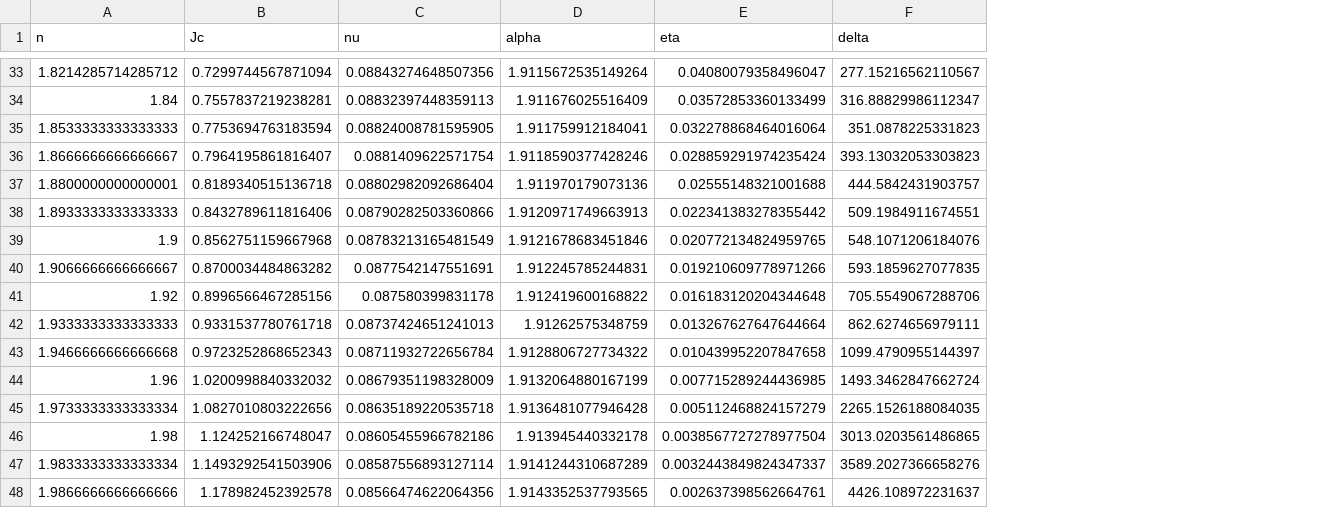
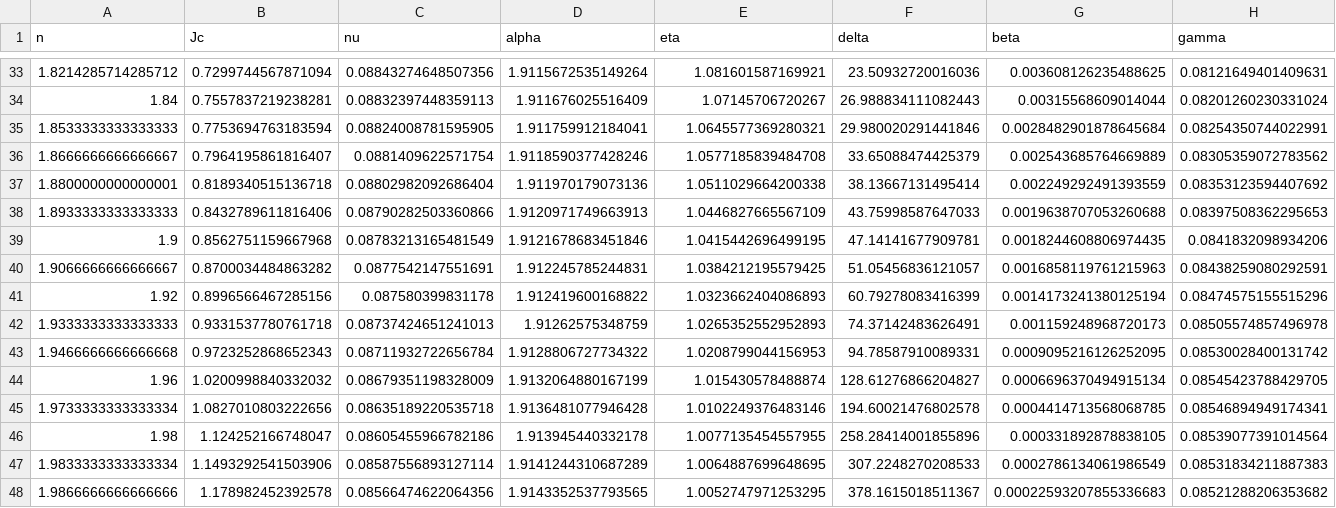
Before and after one commit to erbilcanartun/long-range-ising-chain, a CSV file: data/exponents.csv, drawn as a sheet; only a part is shown, gaps mark what is left out; the diff covers the shown part only; the diff names each change by its address in the sheet, - before the commit and + after, or states it on an @@ line.

Commit message:
Update data sources and figures, clean up notebook
Removed exponents_all.csv and updated exponents.csv to include additional columns. Renamed figures for consistency and deleted unused images. Updated plot_data.ipynb to use exponents.csv and disabled figure saving for critical temperature. Added new reference and paper PDFs.

```diff
--- a/data/exponents.csv
+++ b/data/exponents.csv
+column G (beta), rows 33-48: 0.003608126235488625 | 0.00315568609014044 | 0.0028482901878645684 | 0.002543685764669889 | 0.002249292491393559 | 0.0019638707053260688 | 0.0018244608806974435 | 0.0016858119761215963 | 0.0014173241380125194 | 0.001159248968720173 | 0.0009095216126252095 | 0.0006696370494915134 | 0.0004414713568068785 | 0.000331892878838105 | 0.0002786134061986549 | 0.00022593207855336683
+column H (gamma), rows 33-48: 0.08121649401409631 | 0.08201260230331024 | 0.08254350744022991 | 0.08305359072783562 | 0.08353123594407692 | 0.08397508362295653 | 0.0841832098934206 | 0.08438259080292591 | 0.08474575155515296 | 0.08505574857496978 | 0.08530028400131742 | 0.08545423788429705 | 0.08546894949174341 | 0.08539077391014564 | 0.08531834211887383 | 0.08521288206353682
-E33 (eta): 0.04080079358496047
+E33 (eta): 1.081601587169921
-F33 (delta): 277.15216562110567
+F33 (delta): 23.50932720016036
-E34 (eta): 0.03572853360133499
+E34 (eta): 1.07145706720267
-F34 (delta): 316.88829986112347
+F34 (delta): 26.988834111082443
-E35 (eta): 0.032278868464016064
+E35 (eta): 1.0645577369280321
-F35 (delta): 351.0878225331823
+F35 (delta): 29.980020291441846
-E36 (eta): 0.028859291974235424
+E36 (eta): 1.0577185839484708
-F36 (delta): 393.13032053303823
+F36 (delta): 33.65088474425379
-E37 (eta): 0.02555148321001688
+E37 (eta): 1.0511029664200338
-F37 (delta): 444.5842431903757
+F37 (delta): 38.13667131495414
-E38 (eta): 0.022341383278355442
+E38 (eta): 1.0446827665567109
-F38 (delta): 509.1984911674551
+F38 (delta): 43.75998587647033
-E39 (eta): 0.020772134824959765
+E39 (eta): 1.0415442696499195
-F39 (delta): 548.1071206184076
+F39 (delta): 47.14141677909781
-E40 (eta): 0.019210609778971266
+E40 (eta): 1.0384212195579425
-F40 (delta): 593.1859627077835
+F40 (delta): 51.05456836121057
-E41 (eta): 0.016183120204344648
+E41 (eta): 1.0323662404086893
-F41 (delta): 705.5549067288706
+F41 (delta): 60.79278083416399
-E42 (eta): 0.013267627647644664
+E42 (eta): 1.0265352552952893
-F42 (delta): 862.6274656979111
+F42 (delta): 74.37142483626491
-E43 (eta): 0.010439952207847658
+E43 (eta): 1.0208799044156953
-F43 (delta): 1099.4790955144397
+F43 (delta): 94.78587910089331
-E44 (eta): 0.007715289244436985
+E44 (eta): 1.015430578488874
-F44 (delta): 1493.3462847662724
+F44 (delta): 128.61276866204827
-E45 (eta): 0.005112468824157279
+E45 (eta): 1.0102249376483146
-F45 (delta): 2265.1526188084035
+F45 (delta): 194.60021476802578
-E46 (eta): 0.0038567727278977504
+E46 (eta): 1.0077135454557955
-F46 (delta): 3013.0203561486865
+F46 (delta): 258.28414001855896
-E47 (eta): 0.0032443849824347337
+E47 (eta): 1.0064887699648695
-F47 (delta): 3589.2027366658276
+F47 (delta): 307.2248270208533
-E48 (eta): 0.002637398562664761
+E48 (eta): 1.0052747971253295
-F48 (delta): 4426.108972231637
+F48 (delta): 378.1615018511367
```
Also changed, not shown: 64 edited cells elsewhere in this file, 7 other files.
